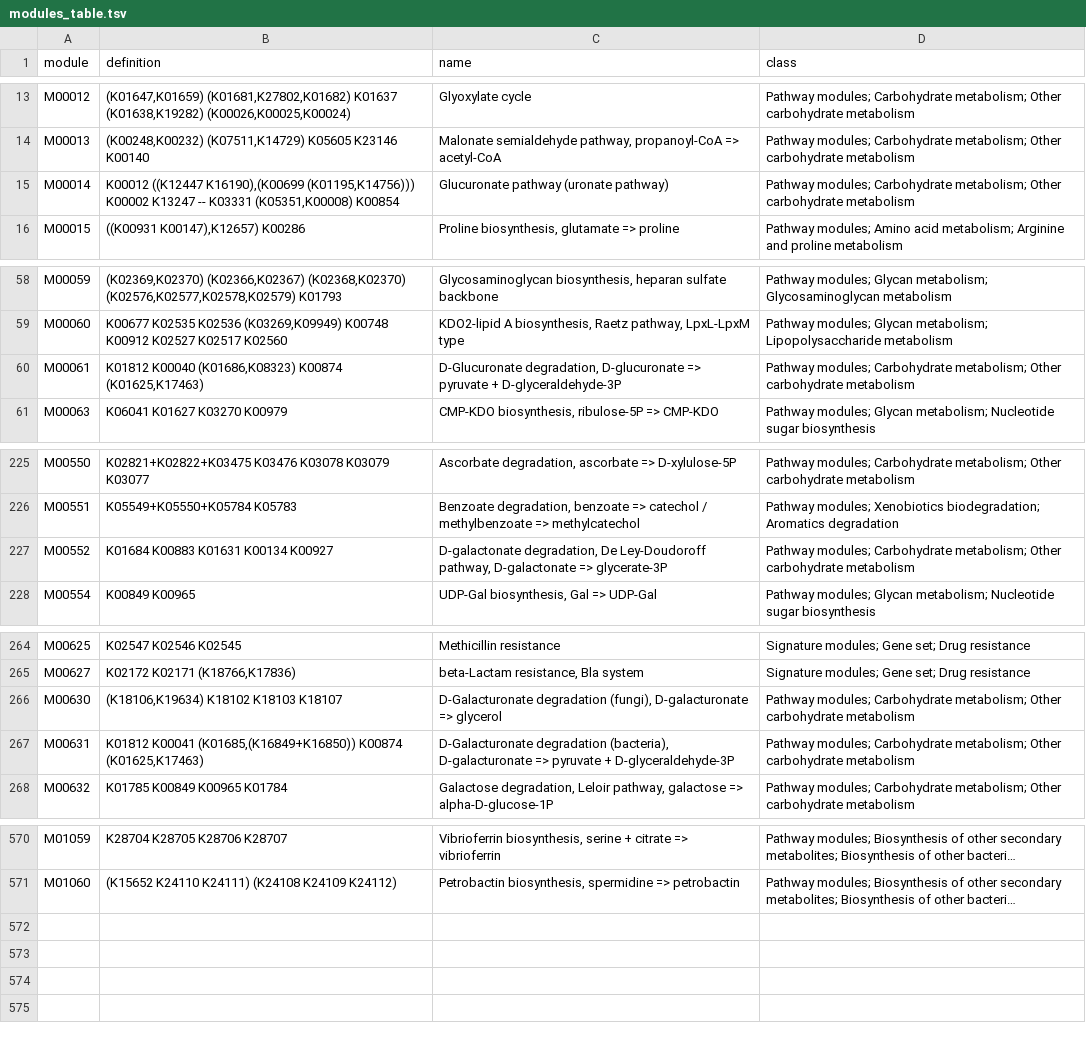
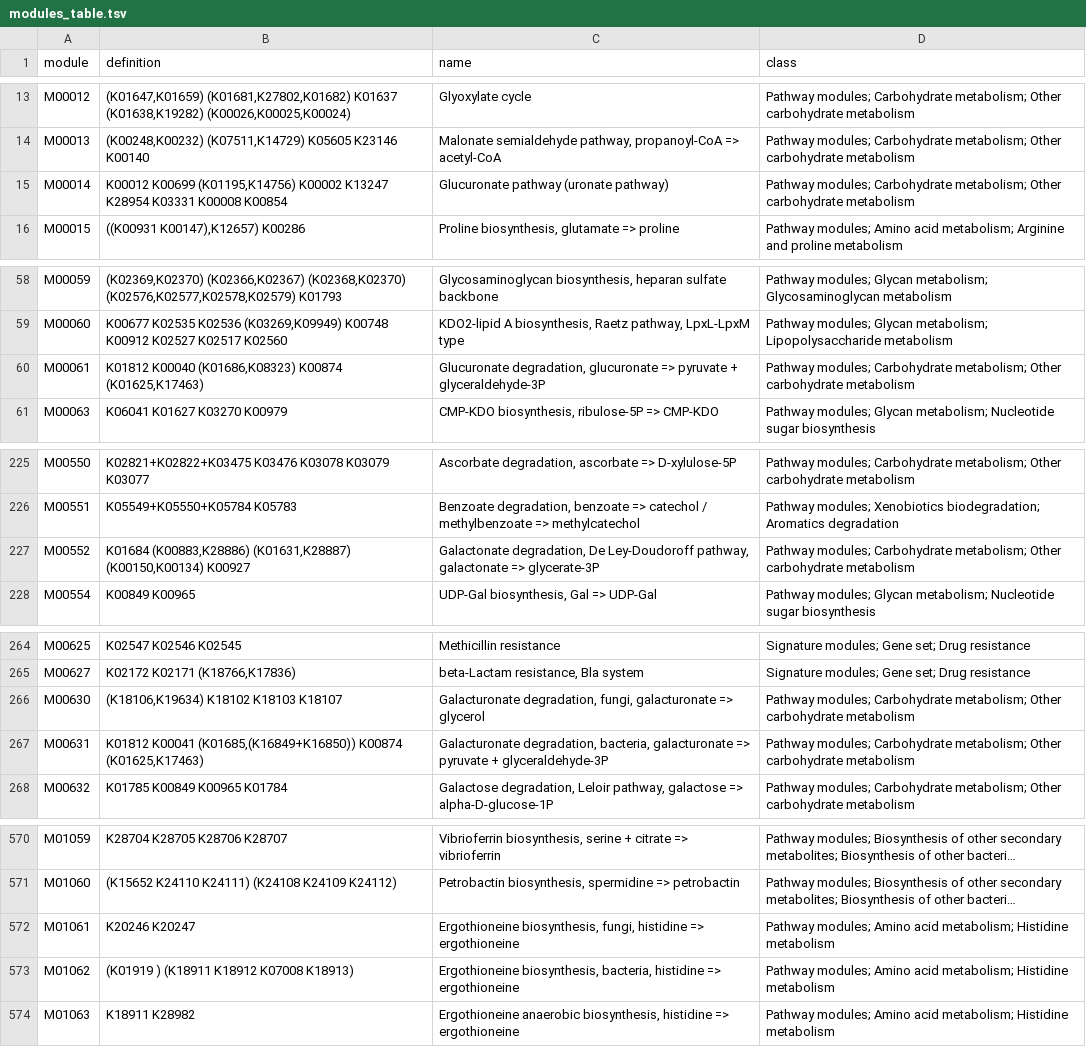
Before and after one commit to EBI-Metagenomics/kegg-pathways-completeness-tool, a TSV file: kegg_pathways_completeness/pathways_data/modules_table.tsv, drawn as a sheet; only a part is shown, gaps mark what is left out; long unchanged cells end in …; the diff covers the shown part only; the diff names each change by its address in the sheet, - before the commit and + after, or states it on an @@ line.

```diff
--- a/kegg_pathways_completeness/pathways_data/modules_table.tsv
+++ b/kegg_pathways_completeness/pathways_data/modules_table.tsv
-B15 (definition): K00012 ((K12447 K16190),(K00699 (K01195,K14756))) K00002 K13247 -- K03331 (K05351,K00008) K00854
+B15 (definition): K00012 K00699 (K01195,K14756) K00002 K13247 K28954 K03331 K00008 K00854
-C60 (name): D-Glucuronate degradation, D-glucuronate => pyruvate + D-glyceraldehyde-3P
+C60 (name): Glucuronate degradation, glucuronate => pyruvate + glyceraldehyde-3P
-B227 (definition): K01684 K00883 K01631 K00134 K00927
+B227 (definition): K01684 (K00883,K28886) (K01631,K28887) (K00150,K00134) K00927
-C227 (name): D-galactonate degradation, De Ley-Doudoroff pathway, D-galactonate => glycerate-3P
+C227 (name): Galactonate degradation, De Ley-Doudoroff pathway, galactonate => glycerate-3P
-C266 (name): D-Galacturonate degradation (fungi), D-galacturonate => glycerol
+C266 (name): Galacturonate degradation, fungi, galacturonate => glycerol
-C267 (name): D-Galacturonate degradation (bacteria), D-galacturonate => pyruvate + D-glyceraldehyde-3P
+C267 (name): Galacturonate degradation, bacteria, galacturonate => pyruvate + glyceraldehyde-3P
+row 572: M01061 | K20246 K20247 | Ergothioneine biosynthesis, fungi, histidine => ergothioneine | Pathway modules; Amino acid metabolism; Histidine metabolism
+row 573: M01062 | (K01919 ) (K18911 K18912 K07008 K18913) | Ergothioneine biosynthesis, bacteria, histidine => ergothioneine | Pathway modules; Amino acid metabolism; Histidine metabolism
+row 574: M01063 | K18911 K28982 | Ergothioneine anaerobic biosynthesis, histidine => ergothioneine | Pathway modules; Amino acid metabolism; Histidine metabolism
```
Also changed, not shown: 2 edited cells elsewhere in this file, 3 other files.
